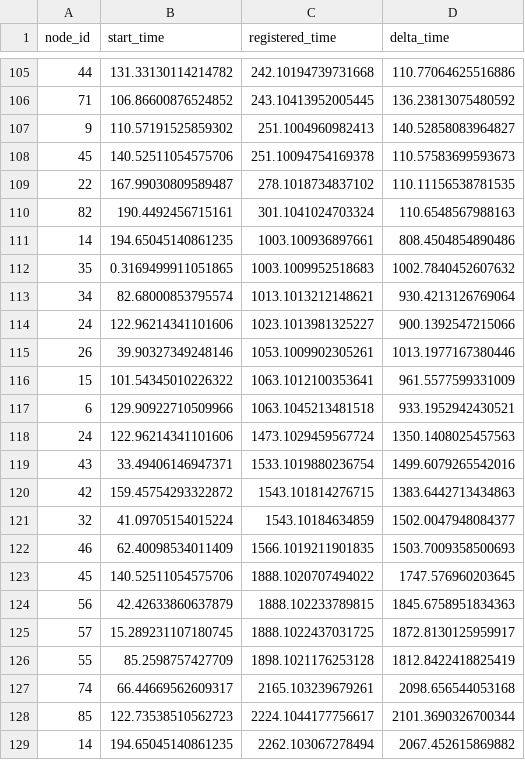
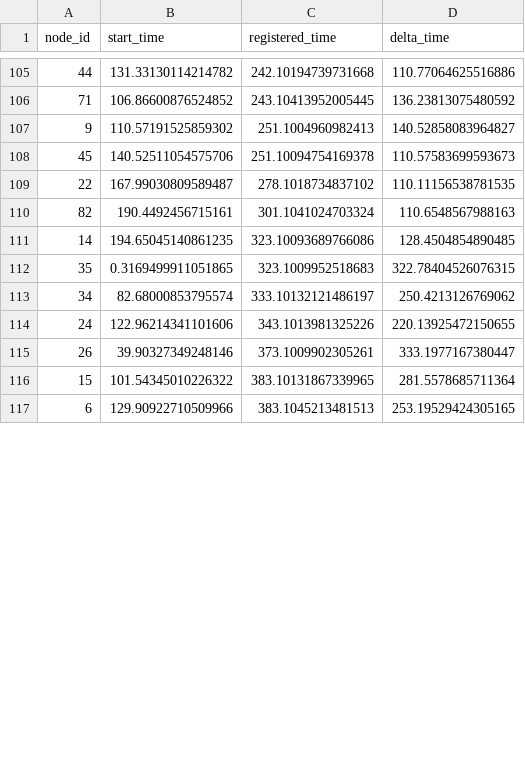
Before and after one commit to ty-runner/WirelessSensorNetworkSim, a CSV file: registration_log.csv, drawn as a sheet; only a part is shown, gaps mark what is left out; the diff covers the shown part only.

```diff
--- a/registration_log.csv
+++ b/registration_log.csv
@@ -110,20 +110,8 @@ node_id,start_time,registered_time,delta_time
 82,190.4492456715161,301.1041024703324,110.6548567988163
-14,194.65045140861235,1003.100936897661,808.4504854890486
-35,0.3169499911051865,1003.1009952518683,1002.7840452607632
-34,82.68000853795574,1013.1013212148621,930.4213126769064
-24,122.96214341101606,1023.1013981325227,900.1392547215066
-26,39.90327349248146,1053.1009902305261,1013.1977167380446
-15,101.54345010226322,1063.1012100353641,961.5577599331009
-6,129.90922710509966,1063.1045213481518,933.1952942430521
-24,122.96214341101606,1473.1029459567724,1350.1408025457563
-43,33.49406146947371,1533.1019880236754,1499.6079265542016
-42,159.45754293322872,1543.101814276715,1383.6442713434863
-32,41.09705154015224,1543.10184634859,1502.0047948084377
-46,62.40098534011409,1566.1019211901835,1503.7009358500693
-45,140.52511054575706,1888.1020707494022,1747.576960203645
-56,42.42633860637879,1888.102233789815,1845.6758951834363
-57,15.289231107180745,1888.1022437031725,1872.8130125959917
-55,85.2598757427709,1898.1021176253128,1812.8422418825419
-74,66.44669562609317,2165.103239679261,2098.656544053168
-85,122.73538510562723,2224.1044177756617,2101.3690326700344
-14,194.65045140861235,2262.103067278494,2067.452615869882
+14,194.65045140861235,323.10093689766086,128.4504854890485
+35,0.3169499911051865,323.1009952518683,322.78404526076315
+34,82.68000853795574,333.10132121486197,250.4213126769062
+24,122.96214341101606,343.1013981325226,220.13925472150655
+26,39.90327349248146,373.1009902305261,333.1977167380447
+15,101.54345010226322,383.10131867339965,281.5578685711364
+6,129.90922710509966,383.1045213481513,253.19529424305165
```
Also changed, not shown: 1 added row and 27 removed rows elsewhere in this file, neighbor_distances.csv, 5 other files.
